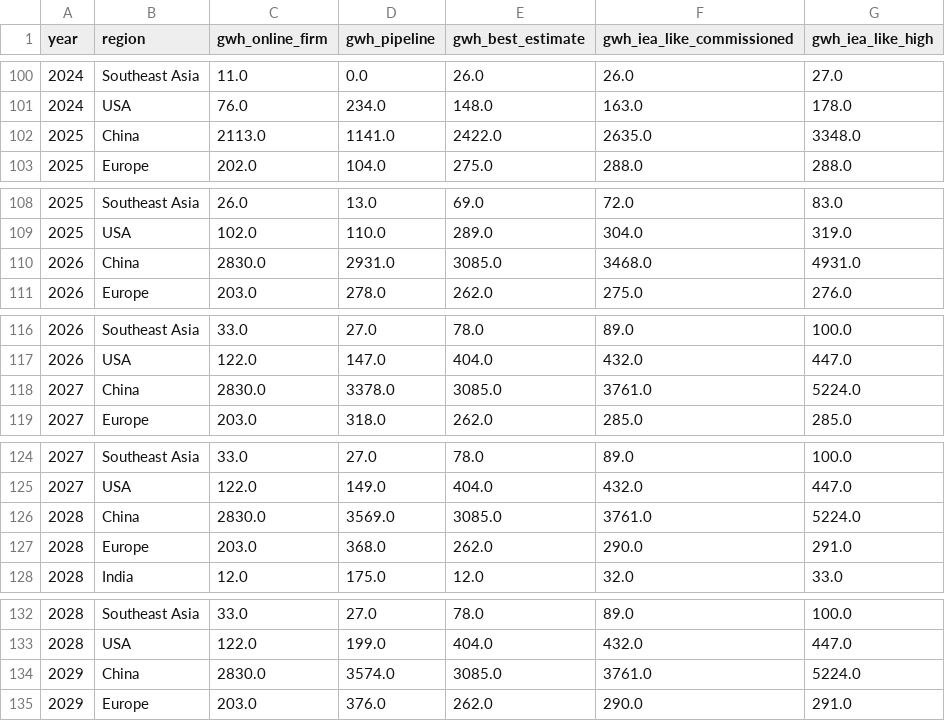
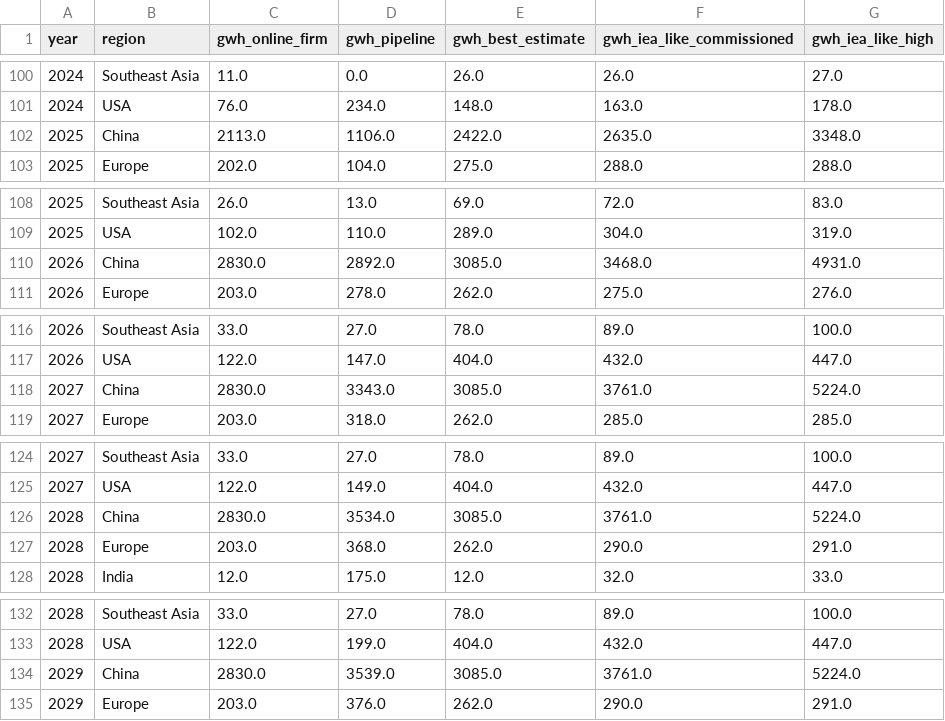
Before and after one commit to dmw24/BatteryFactory, a CSV file: capacity_by_year_region.csv, drawn as a sheet; only a part is shown, gaps mark what is left out; the diff covers the shown part only.

```diff
--- a/capacity_by_year_region.csv
+++ b/capacity_by_year_region.csv
@@ -101,3 +101,3 @@ year,region,gwh_online_firm,gwh_pipeline,gwh_best_estimate,gwh_iea_like_commissi
 2024,USA,76.0,234.0,148.0,163.0,178.0
-2025,China,2113.0,1141.0,2422.0,2635.0,3348.0
+2025,China,2113.0,1106.0,2422.0,2635.0,3348.0
 2025,Europe,202.0,104.0,275.0,288.0,288.0
@@ -109,3 +109,3 @@ year,region,gwh_online_firm,gwh_pipeline,gwh_best_estimate,gwh_iea_like_commissi
 2025,USA,102.0,110.0,289.0,304.0,319.0
-2026,China,2830.0,2931.0,3085.0,3468.0,4931.0
+2026,China,2830.0,2892.0,3085.0,3468.0,4931.0
 2026,Europe,203.0,278.0,262.0,275.0,276.0
@@ -117,3 +117,3 @@ year,region,gwh_online_firm,gwh_pipeline,gwh_best_estimate,gwh_iea_like_commissi
 2026,USA,122.0,147.0,404.0,432.0,447.0
-2027,China,2830.0,3378.0,3085.0,3761.0,5224.0
+2027,China,2830.0,3343.0,3085.0,3761.0,5224.0
 2027,Europe,203.0,318.0,262.0,285.0,285.0
@@ -125,3 +125,3 @@ year,region,gwh_online_firm,gwh_pipeline,gwh_best_estimate,gwh_iea_like_commissi
 2027,USA,122.0,149.0,404.0,432.0,447.0
-2028,China,2830.0,3569.0,3085.0,3761.0,5224.0
+2028,China,2830.0,3534.0,3085.0,3761.0,5224.0
 2028,Europe,203.0,368.0,262.0,290.0,291.0
@@ -133,3 +133,3 @@ year,region,gwh_online_firm,gwh_pipeline,gwh_best_estimate,gwh_iea_like_commissi
 2028,USA,122.0,199.0,404.0,432.0,447.0
-2029,China,2830.0,3574.0,3085.0,3761.0,5224.0
+2029,China,2830.0,3539.0,3085.0,3761.0,5224.0
 2029,Europe,203.0,376.0,262.0,290.0,291.0
```
Also changed, not shown: 1 edited cell elsewhere in this file, capacity_by_year.csv, data/removed.csv, 10 other files.
